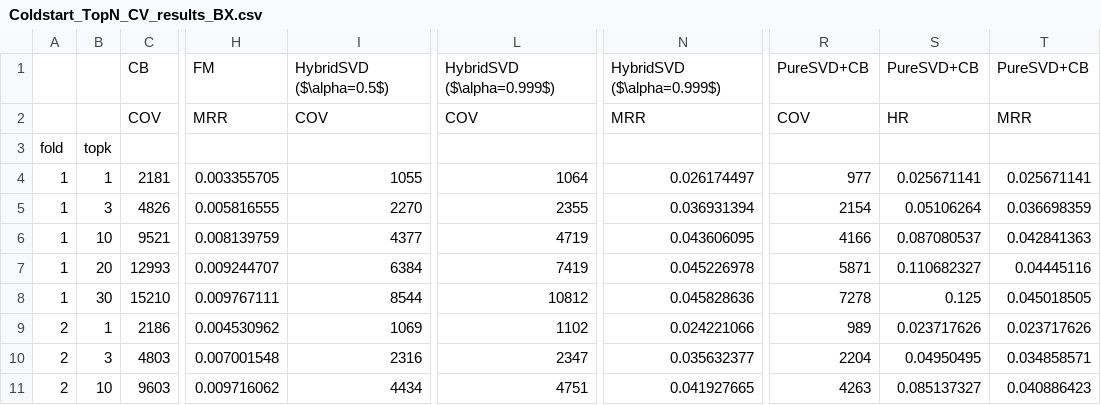
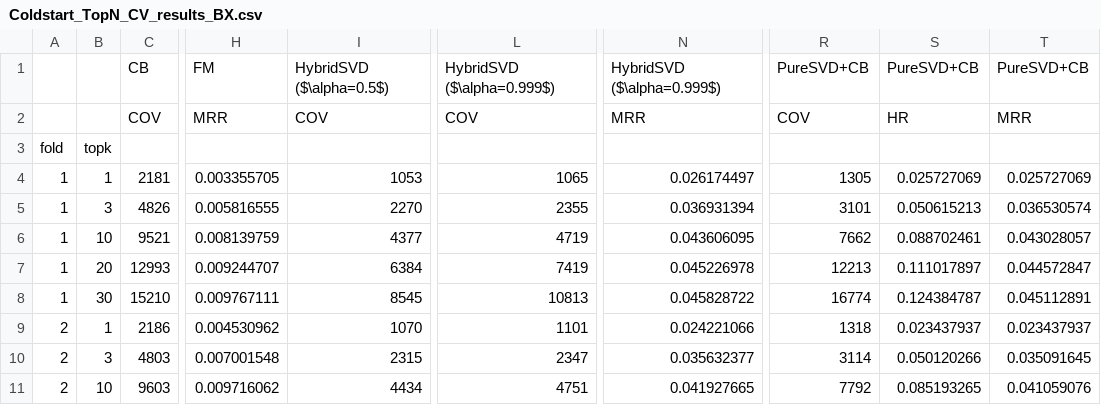
Before and after one commit to evfro/hybridsvd, a CSV file: results/Coldstart_TopN_CV_results_BX.csv, drawn as a sheet; only a part is shown, gaps mark what is left out; the diff covers the shown part only; the diff names each change by its address in the sheet, - before the commit and + after, or states it on an @@ line.

```diff
--- a/results/Coldstart_TopN_CV_results_BX.csv
+++ b/results/Coldstart_TopN_CV_results_BX.csv
-I4: 1055
+I4: 1053
-L4: 1064
+L4: 1065
-R4: 977
+R4: 1305
-S4: 0.025671141
+S4: 0.025727069
-T4: 0.025671141
+T4: 0.025727069
-R5: 2154
+R5: 3101
-S5: 0.05106264
+S5: 0.050615213
-T5: 0.036698359
+T5: 0.036530574
-R6: 4166
+R6: 7662
-S6: 0.087080537
+S6: 0.088702461
-T6: 0.042841363
+T6: 0.043028057
-R7: 5871
+R7: 12213
-S7: 0.110682327
+S7: 0.111017897
-T7: 0.04445116
+T7: 0.044572847
-I8: 8544
+I8: 8545
-L8: 10812
+L8: 10813
-N8: 0.045828636
+N8: 0.045828722
-R8: 7278
+R8: 16774
-S8: 0.125
+S8: 0.124384787
-T8: 0.045018505
+T8: 0.045112891
-I9: 1069
+I9: 1070
-L9: 1102
+L9: 1101
-R9: 989
+R9: 1318
-S9: 0.023717626
+S9: 0.023437937
-T9: 0.023717626
+T9: 0.023437937
-I10: 2316
+I10: 2315
-R10: 2204
+R10: 3114
-S10: 0.04950495
+S10: 0.050120266
-T10: 0.034858571
+T10: 0.035091645
-R11: 4263
+R11: 7792
-S11: 0.085137327
+S11: 0.085193265
-T11: 0.040886423
+T11: 0.041059076
```
Also changed, not shown: 59 edited cells elsewhere in this file, results/Coldstart_SVD_CV_results_BX.csv, 6 other files.
